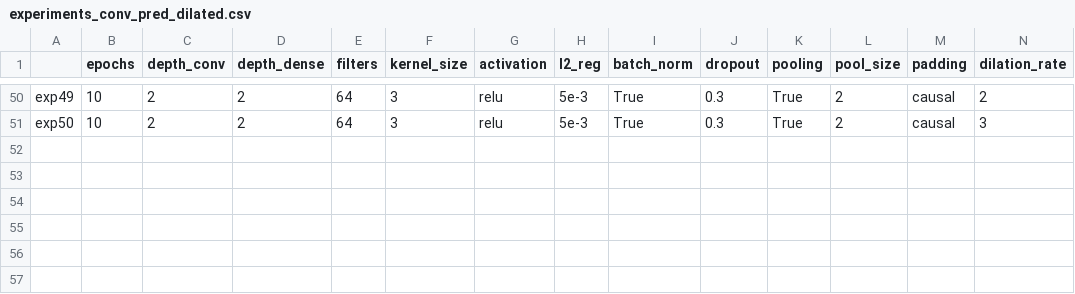
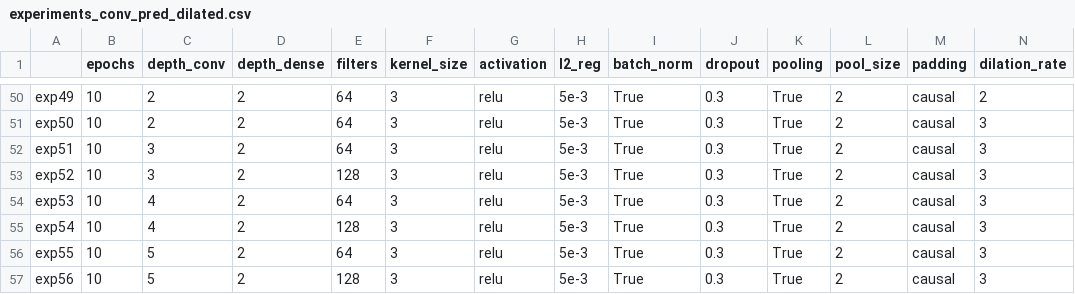
Before and after one commit to AlessiaRuggeri30/epileptic-seizure-prediction, a CSV file: classic_dl/convolutional/experiments_conv_pred_dilated.csv, drawn as a sheet; only a part is shown, gaps mark what is left out; rows hold the shown columns only; the diff names each change by its address in the sheet, - before the commit and + after, or states it on an @@ line.

Commit message:
Added conv results

```diff
--- a/classic_dl/convolutional/experiments_conv_pred_dilated.csv
+++ b/classic_dl/convolutional/experiments_conv_pred_dilated.csv
+row 52: exp51 | 10 | 3 | 2 | 64 | 3 | relu | 5e-3 | True | 0.3 | True | 2 | causal | 3
+row 53: exp52 | 10 | 3 | 2 | 128 | 3 | relu | 5e-3 | True | 0.3 | True | 2 | causal | 3
+row 54: exp53 | 10 | 4 | 2 | 64 | 3 | relu | 5e-3 | True | 0.3 | True | 2 | causal | 3
+row 55: exp54 | 10 | 4 | 2 | 128 | 3 | relu | 5e-3 | True | 0.3 | True | 2 | causal | 3
+row 56: exp55 | 10 | 5 | 2 | 64 | 3 | relu | 5e-3 | True | 0.3 | True | 2 | causal | 3
+row 57: exp56 | 10 | 5 | 2 | 128 | 3 | relu | 5e-3 | True | 0.3 | True | 2 | causal | 3
```
Also changed, not shown: 19 other files.
